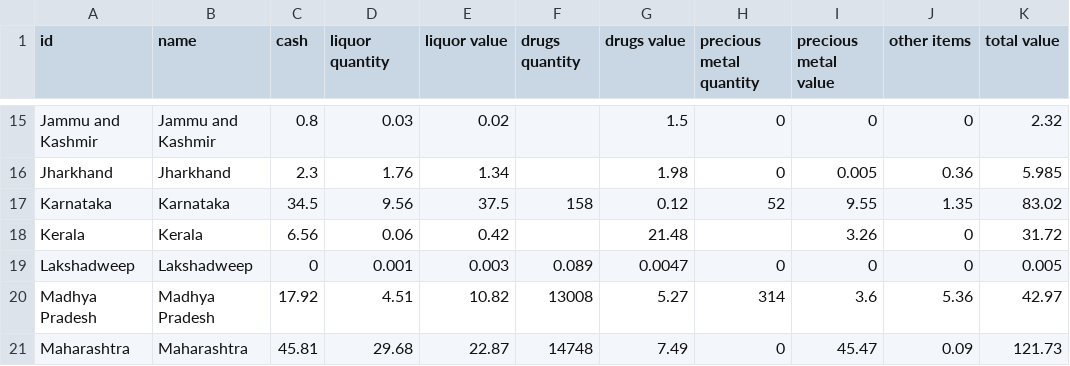
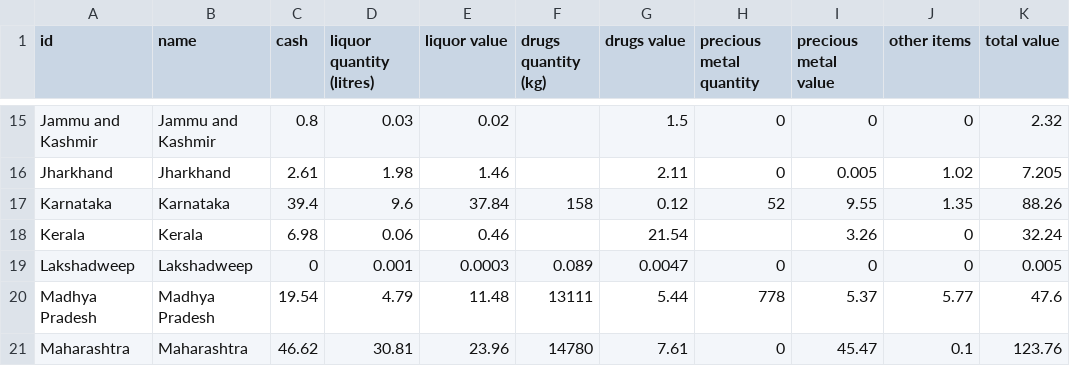
Before and after one commit to vabs/eci-data-analysis, a CSV file: data/data.csv, drawn as a sheet; only a part is shown, gaps mark what is left out; the diff covers the shown part only; the diff names each change by its address in the sheet, - before the commit and + after, or states it on an @@ line.

```diff
--- a/data/data.csv
+++ b/data/data.csv
-D1: liquor quantity
+D1: liquor quantity (litres)
-F1: drugs quantity
+F1: drugs quantity (kg)
-C16 (cash): 2.3
+C16 (cash): 2.61
-D16 (liquor quantity (litres)): 1.76
+D16 (liquor quantity (litres)): 1.98
-E16 (liquor value): 1.34
+E16 (liquor value): 1.46
-G16 (drugs value): 1.98
+G16 (drugs value): 2.11
-J16 (other items): 0.36
+J16 (other items): 1.02
-K16 (total value): 5.985
+K16 (total value): 7.205
-C17 (cash): 34.5
+C17 (cash): 39.4
-D17 (liquor quantity (litres)): 9.56
+D17 (liquor quantity (litres)): 9.6
-E17 (liquor value): 37.5
+E17 (liquor value): 37.84
-K17 (total value): 83.02
+K17 (total value): 88.26
-C18 (cash): 6.56
+C18 (cash): 6.98
-E18 (liquor value): 0.42
+E18 (liquor value): 0.46
-G18 (drugs value): 21.48
+G18 (drugs value): 21.54
-K18 (total value): 31.72
+K18 (total value): 32.24
-E19 (liquor value): 0.003
+E19 (liquor value): 0.0003
-C20 (cash): 17.92
+C20 (cash): 19.54
-D20 (liquor quantity (litres)): 4.51
+D20 (liquor quantity (litres)): 4.79
-E20 (liquor value): 10.82
+E20 (liquor value): 11.48
-F20 (drugs quantity (kg)): 13008
+F20 (drugs quantity (kg)): 13111
-G20 (drugs value): 5.27
+G20 (drugs value): 5.44
-H20 (precious metal quantity): 314
+H20 (precious metal quantity): 778
-I20 (precious metal value): 3.6
+I20 (precious metal value): 5.37
-J20 (other items): 5.36
+J20 (other items): 5.77
-K20 (total value): 42.97
+K20 (total value): 47.6
-C21 (cash): 45.81
+C21 (cash): 46.62
-D21 (liquor quantity (litres)): 29.68
+D21 (liquor quantity (litres)): 30.81
-E21 (liquor value): 22.87
+E21 (liquor value): 23.96
-F21 (drugs quantity (kg)): 14748
+F21 (drugs quantity (kg)): 14780
-G21 (drugs value): 7.49
+G21 (drugs value): 7.61
-J21 (other items): 0.09
+J21 (other items): 0.1
-K21 (total value): 121.73
+K21 (total value): 123.76
```
Also changed, not shown: 116 edited cells elsewhere in this file, 2 other files.
